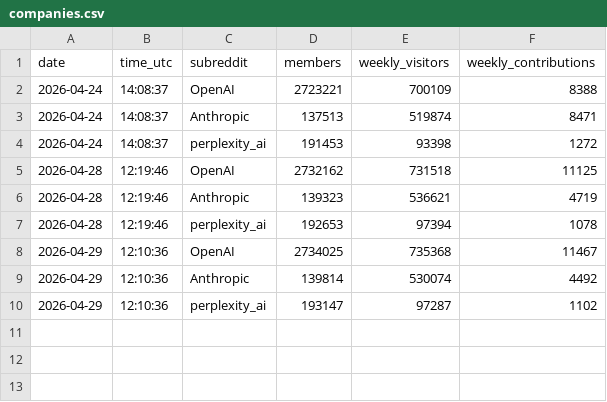
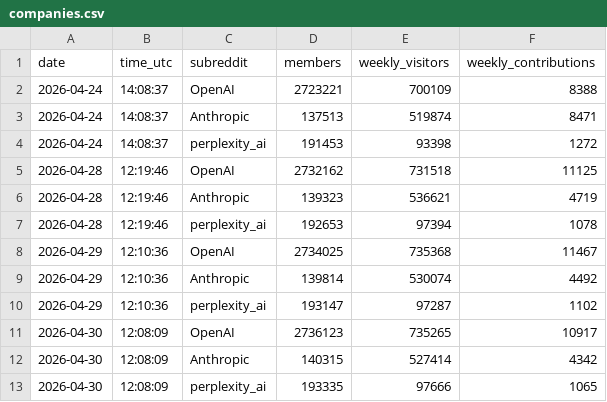
Before and after one commit to TiranSpierer/coding-agent-tracker, a CSV file: data/companies.csv, drawn as a sheet.

```diff
--- a/data/companies.csv
+++ b/data/companies.csv
@@ -10 +10,4 @@ date,time_utc,subreddit,members,weekly_visitors,weekly_contributions
 2026-04-29,12:10:36,perplexity_ai,193147,97287,1102
+2026-04-30,12:08:09,OpenAI,2736123,735265,10917
+2026-04-30,12:08:09,Anthropic,140315,527414,4342
+2026-04-30,12:08:09,perplexity_ai,193335,97666,1065
```
Also changed, not shown: data/coding-agents.csv, data/llms.csv.
